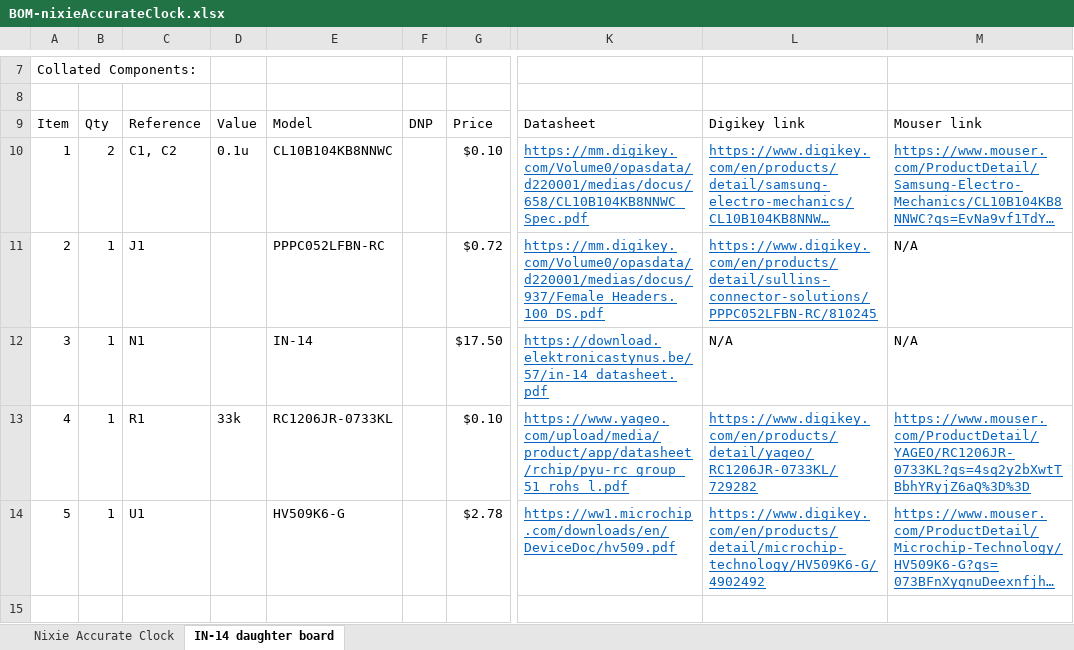
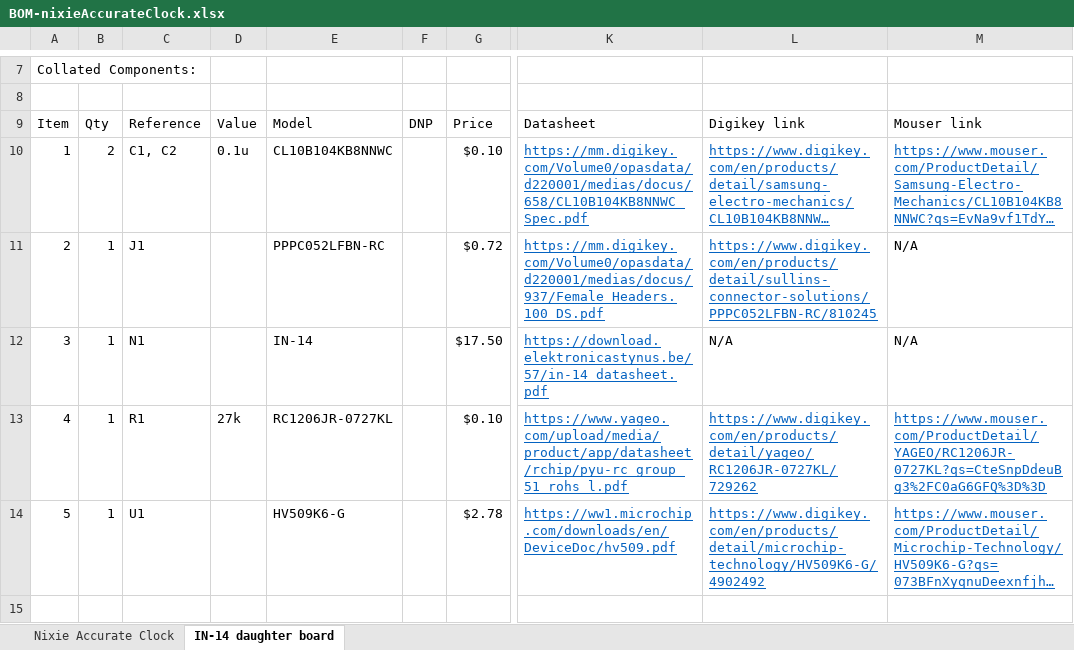
Before and after one commit to willis936/nixie-clock-ice, an Excel workbook: BOM-nixieAccurateClock.xlsx, sheet IN-14 daughter board, drawn as a sheet; only a part is shown, gaps mark what is left out; long unchanged cells end in …; values as stored, in another font and other column widths than the file's, no borders; the diff names each change by its address in the sheet, - before the commit and + after, or states it on an @@ line.

```diff
--- a/BOM-nixieAccurateClock.xlsx (sheet IN-14 daughter board)
+++ b/BOM-nixieAccurateClock.xlsx (sheet IN-14 daughter board)
-D13: 33k
+D13: 27k
-E13: RC1206JR-0733KL
+E13: RC1206JR-0727KL
-L13: https://www.digikey.com/en/products/detail/yageo/RC1206JR-0733KL/729282
+L13: https://www.digikey.com/en/products/detail/yageo/RC1206JR-0727KL/729262
-M13: https://www.mouser.com/ProductDetail/YAGEO/RC1206JR-0733KL?qs=4sq2y2bXwtTBbhYRyjZ6aQ%3D%3D
+M13: https://www.mouser.com/ProductDetail/YAGEO/RC1206JR-0727KL?qs=CteSnpDdeuBg3%2FC0aG6GFQ%3D%3D
```
Also changed, not shown: power-budget.xlsx, 11 other files.
